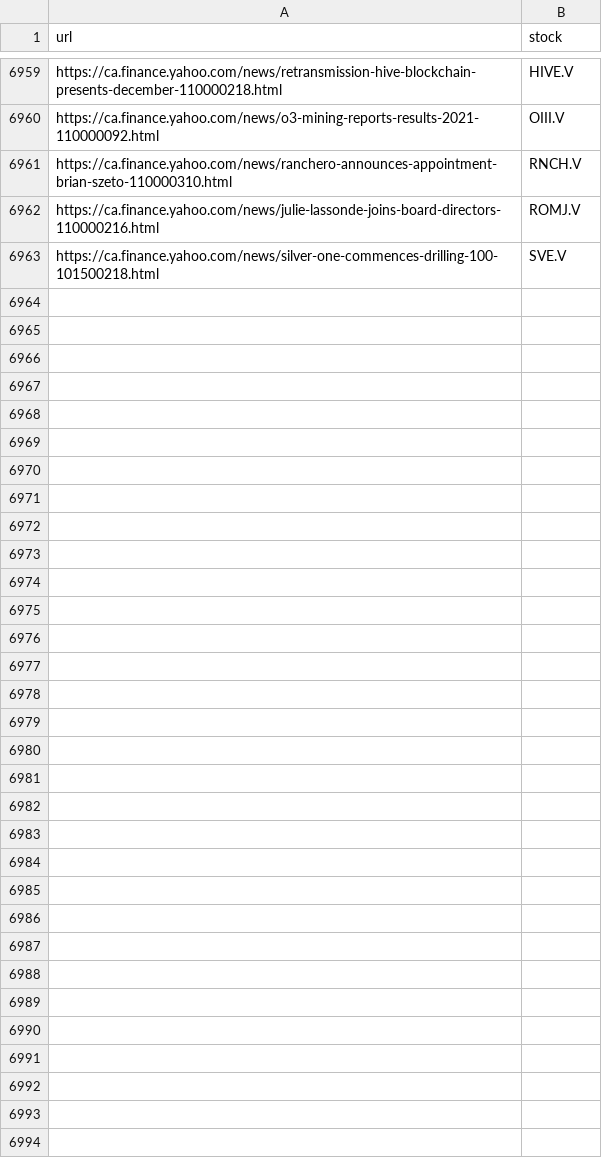
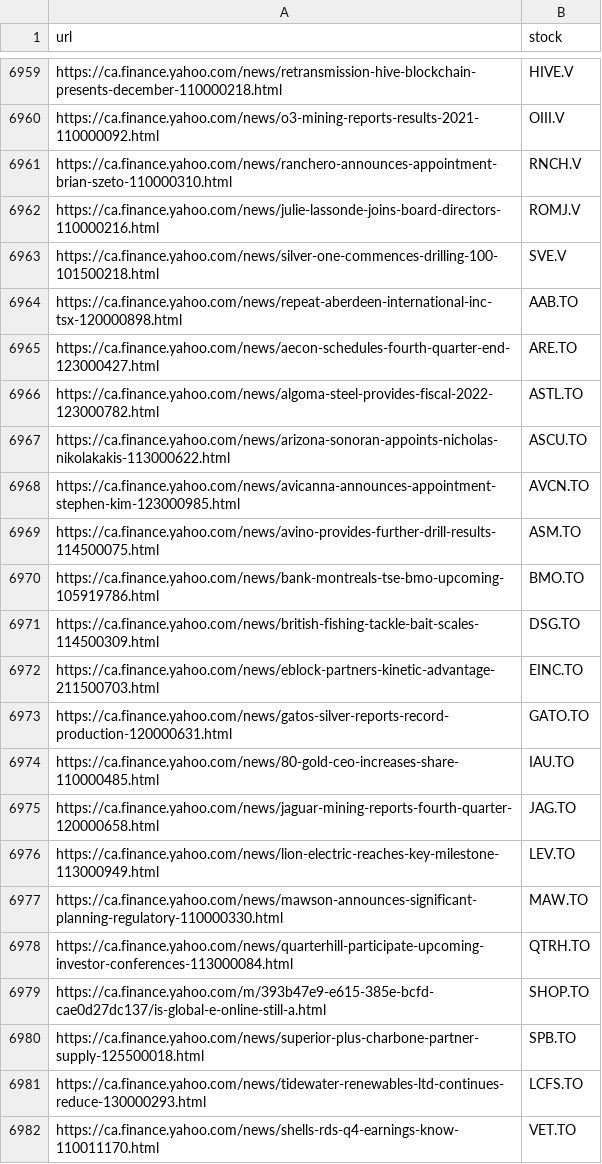
Before and after one commit to dli-invest/fin_news_nlp, a CSV file: data/yahoo_cad_tickers.csv, drawn as a sheet; only a part is shown, gaps mark what is left out; the diff covers the shown part only.

```diff
--- a/data/yahoo_cad_tickers.csv
+++ b/data/yahoo_cad_tickers.csv
@@ -6963 +6963,20 @@ https://ca.finance.yahoo.com/news/julie-lassonde-joins-board-directors-110000216
 https://ca.finance.yahoo.com/news/silver-one-commences-drilling-100-101500218.html,SVE.V
+https://ca.finance.yahoo.com/news/repeat-aberdeen-international-inc-tsx-120000898.html,AAB.TO
+https://ca.finance.yahoo.com/news/aecon-schedules-fourth-quarter-end-123000427.html,ARE.TO
+https://ca.finance.yahoo.com/news/algoma-steel-provides-fiscal-2022-123000782.html,ASTL.TO
+https://ca.finance.yahoo.com/news/arizona-sonoran-appoints-nicholas-nikolakakis-113000622.html,ASCU.TO
+https://ca.finance.yahoo.com/news/avicanna-announces-appointment-stephen-kim-123000985.html,AVCN.TO
+https://ca.finance.yahoo.com/news/avino-provides-further-drill-results-114500075.html,ASM.TO
+https://ca.finance.yahoo.com/news/bank-montreals-tse-bmo-upcoming-105919786.html,BMO.TO
+https://ca.finance.yahoo.com/news/british-fishing-tackle-bait-scales-114500309.html,DSG.TO
+https://ca.finance.yahoo.com/news/eblock-partners-kinetic-advantage-211500703.html,EINC.TO
+https://ca.finance.yahoo.com/news/gatos-silver-reports-record-production-120000631.html,GATO.TO
+https://ca.finance.yahoo.com/news/80-gold-ceo-increases-share-110000485.html,IAU.TO
+https://ca.finance.yahoo.com/news/jaguar-mining-reports-fourth-quarter-120000658.html,JAG.TO
+https://ca.finance.yahoo.com/news/lion-electric-reaches-key-milestone-113000949.html,LEV.TO
+https://ca.finance.yahoo.com/news/mawson-announces-significant-planning-regulatory-110000330.html,MAW.TO
+https://ca.finance.yahoo.com/news/quarterhill-participate-upcoming-investor-conferences-113000084.html,QTRH.TO
+https://ca.finance.yahoo.com/m/393b47e9-e615-385e-bcfd-cae0d27dc137/is-global-e-online-still-a.html,SHOP.TO
+https://ca.finance.yahoo.com/news/superior-plus-charbone-partner-supply-125500018.html,SPB.TO
+https://ca.finance.yahoo.com/news/tidewater-renewables-ltd-continues-reduce-130000293.html,LCFS.TO
+https://ca.finance.yahoo.com/news/shells-rds-q4-earnings-know-110011170.html,VET.TO
```
Also changed, not shown: 40 added rows elsewhere in this file.
